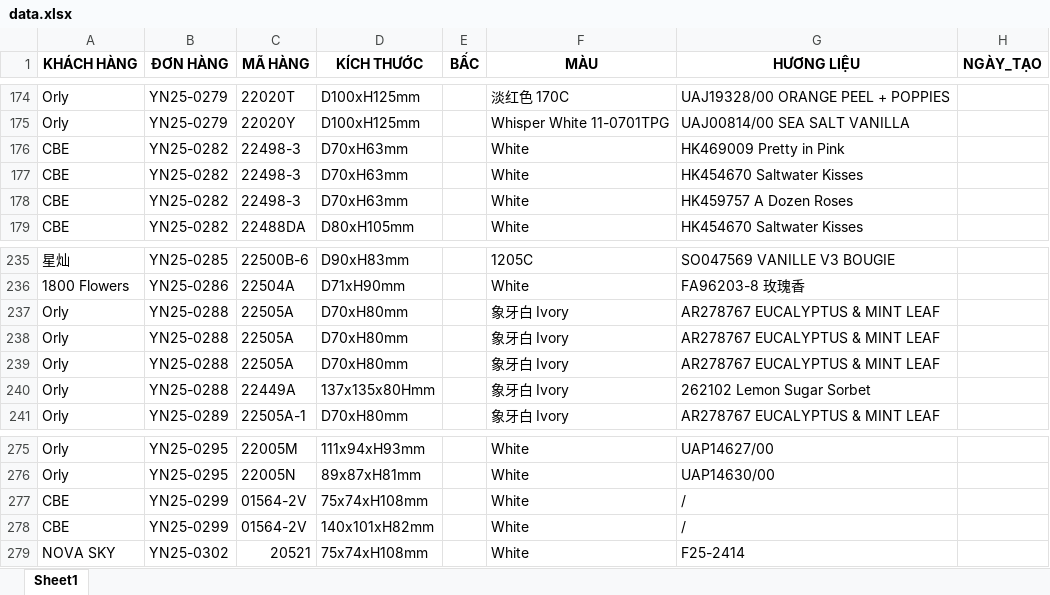
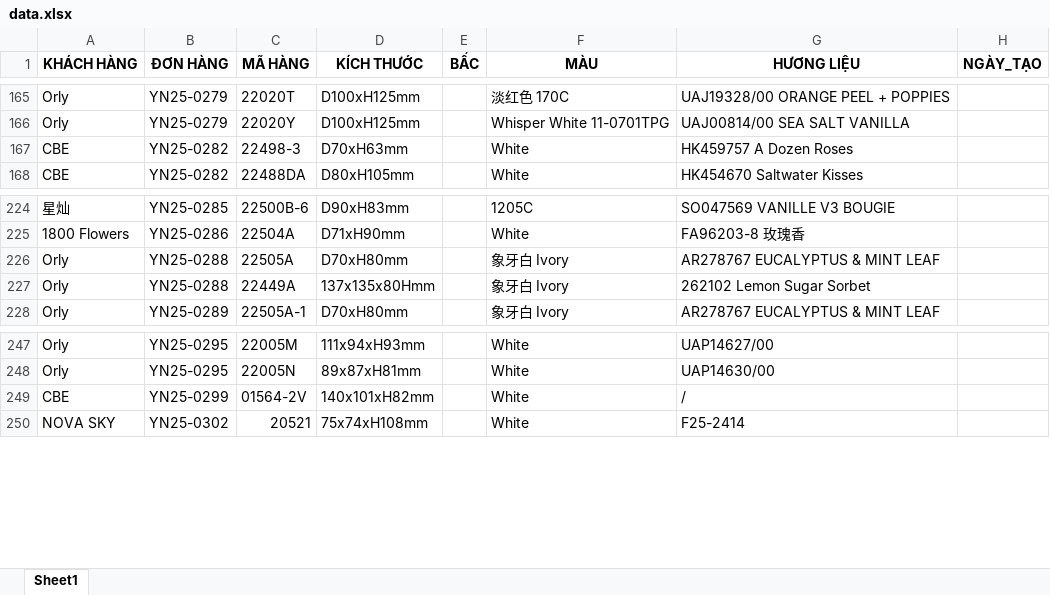
Before and after one commit to kiwmak/my-fastapi-app, an Excel workbook: data/data.xlsx, sheet Sheet1, drawn as a sheet; only a part is shown, gaps mark what is left out; values as stored, in another font and other column widths than the file's, no borders; removed rows and columns are numbered as before the commit, all else as after; the diff covers the shown part only; the diff names each change by its address in the sheet, - before the commit and + after, or states it on an @@ line.

```diff
--- a/data/data.xlsx (sheet Sheet1)
+++ b/data/data.xlsx (sheet Sheet1)
-row 176: CBE | YN25-0282 | 22498-3 | D70xH63mm |  | White | HK469009 Pretty in Pink
-row 177: CBE | YN25-0282 | 22498-3 | D70xH63mm |  | White | HK454670 Saltwater Kisses
-row 238: Orly | YN25-0288 | 22505A | D70xH80mm |  | 象牙白 Ivory | AR278767 EUCALYPTUS & MINT LEAF
-row 239: Orly | YN25-0288 | 22505A | D70xH80mm |  | 象牙白 Ivory | AR278767 EUCALYPTUS & MINT LEAF
-row 277: CBE | YN25-0299 | 01564-2V | 75x74xH108mm |  | White | /
```
Also changed, not shown: 2 added rows and 34 removed rows elsewhere in this sheet, 3 other files.
